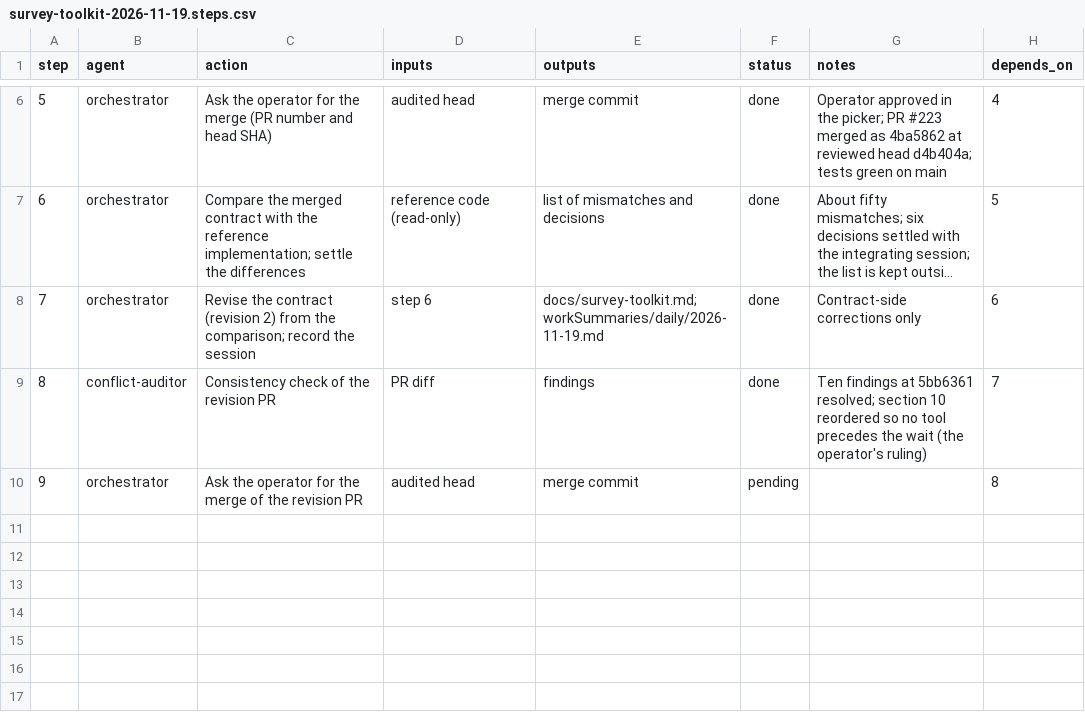
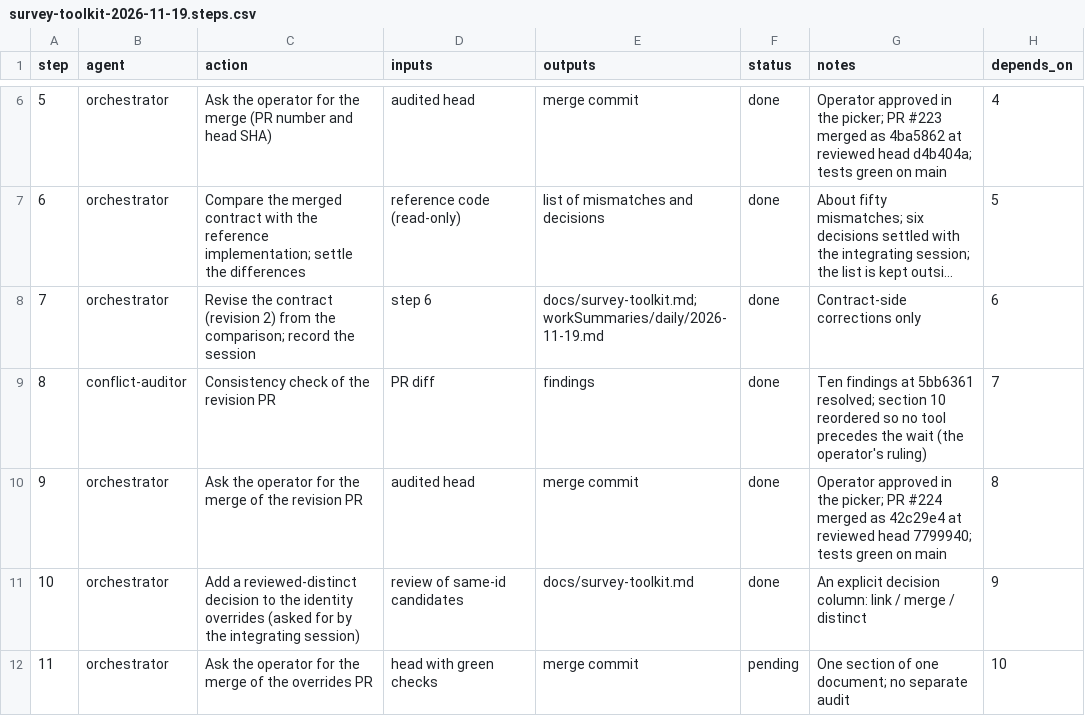
Before and after one commit to jlcatonjr/researchteam, a CSV file: references/plans/survey-toolkit-2026-11-19.steps.csv, drawn as a sheet; only a part is shown, gaps mark what is left out; long unchanged cells end in ….

```diff
--- a/references/plans/survey-toolkit-2026-11-19.steps.csv
+++ b/references/plans/survey-toolkit-2026-11-19.steps.csv
@@ -9,2 +9,4 @@ step,agent,action,inputs,outputs,status,notes,depends_on
 8,conflict-auditor,Consistency check of the revision PR,PR diff,findings,done,Ten findings at 5bb6361 resolved; section 10 reordered so no tool precedes the wait (the operator's ruling),7
-9,orchestrator,Ask the operator for the merge of the revision PR,audited head,merge commit,pending,,8
+9,orchestrator,Ask the operator for the merge of the revision PR,audited head,merge commit,done,Operator approved in the picker; PR #224 merged as 42c29e4 at reviewed head 7799940; tests green on main,8
+10,orchestrator,Add a reviewed-distinct decision to the identity overrides (asked for by the integrating session),review of same-id candidates,docs/survey-toolkit.md,done,An explicit decision column: link / merge / distinct,9
+11,orchestrator,Ask the operator for the merge of the overrides PR,head with green checks,merge commit,pending,One section of one document; no separate audit,10
```
Also changed, not shown: 1 other file.
